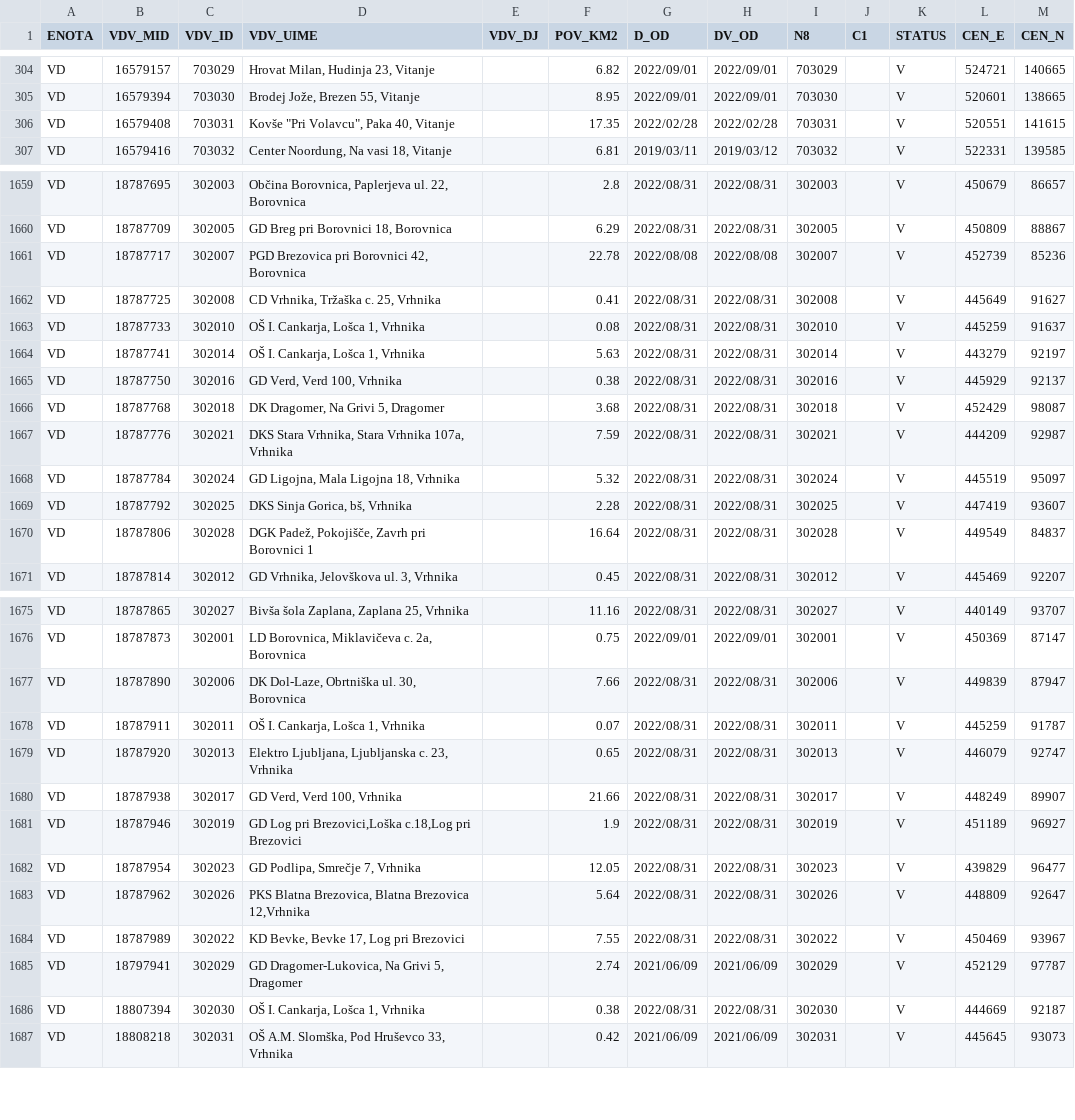
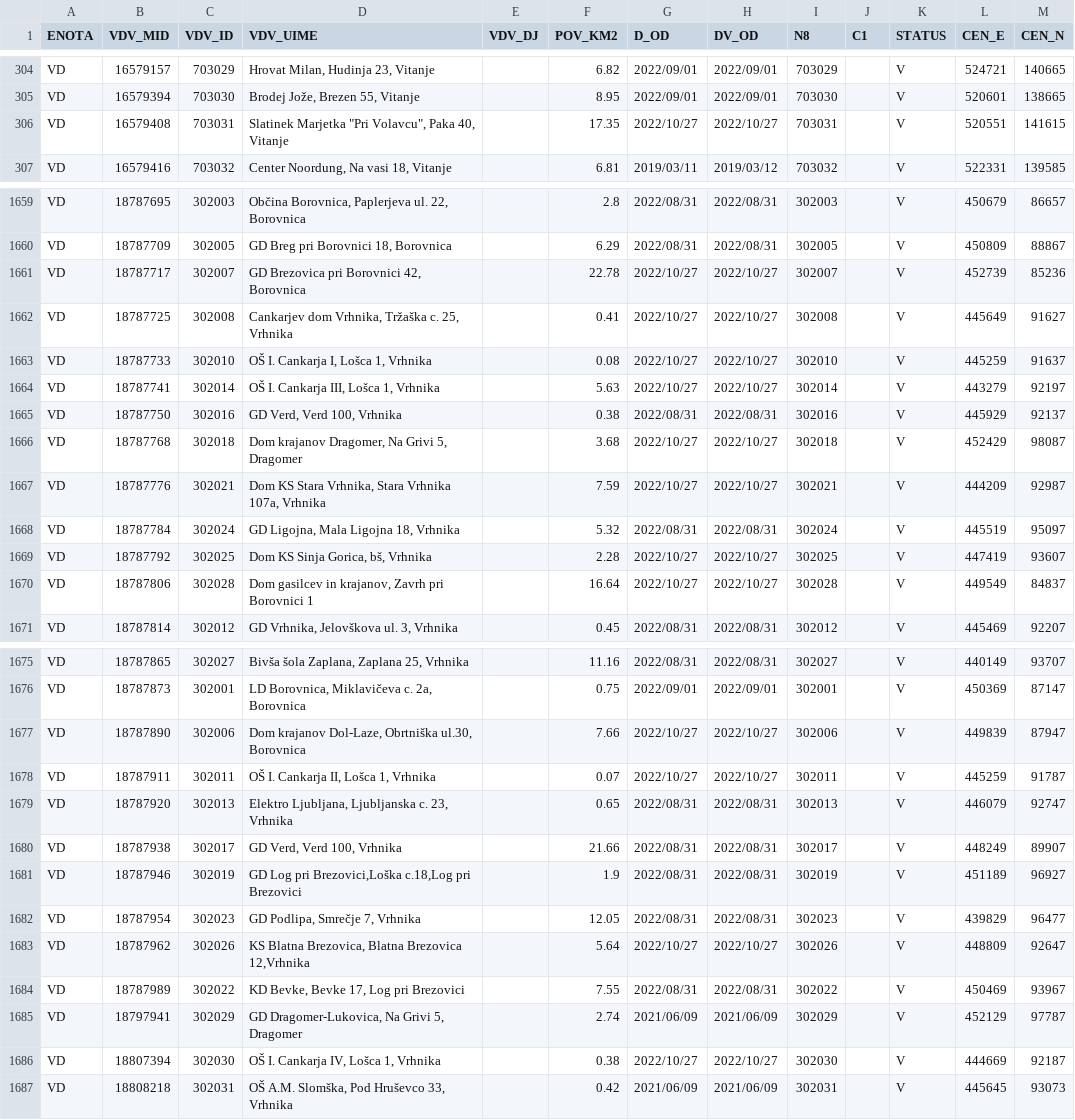
Before and after one commit to stefanb/gurs-rpe, a CSV file: data/VDV.csv, drawn as a sheet; only a part is shown, gaps mark what is left out; the diff covers the shown part only.

```diff
--- a/data/VDV.csv
+++ b/data/VDV.csv
@@ -305,3 +305,3 @@ VD,16579157,703029,"Hrovat Milan, Hudinja 23, Vitanje",,6.82,2022/09/01,2022/09/
 VD,16579394,703030,"Brodej Jože, Brezen 55, Vitanje",,8.95,2022/09/01,2022/09/01,703030,,V,520601,138665
-VD,16579408,703031,"Kovše ""Pri Volavcu"", Paka 40, Vitanje",,17.35,2022/02/28,2022/02/28,703031,,V,520551,141615
+VD,16579408,703031,"Slatinek Marjetka ""Pri Volavcu"", Paka 40, Vitanje",,17.35,2022/10/27,2022/10/27,703031,,V,520551,141615
 VD,16579416,703032,"Center Noordung, Na vasi 18, Vitanje",,6.81,2019/03/11,2019/03/12,703032,,V,522331,139585
@@ -1660,12 +1660,12 @@ VD,18787695,302003,"Občina Borovnica, Paplerjeva ul. 22, Borovnica",,2.8,2022/0
 VD,18787709,302005,"GD Breg pri Borovnici 18, Borovnica",,6.29,2022/08/31,2022/08/31,302005,,V,450809,88867
-VD,18787717,302007,"PGD Brezovica pri Borovnici 42, Borovnica",,22.78,2022/08/08,2022/08/08,302007,,V,452739,85236
-VD,18787725,302008,"CD Vrhnika, Tržaška c. 25, Vrhnika",,0.41,2022/08/31,2022/08/31,302008,,V,445649,91627
-VD,18787733,302010,"OŠ I. Cankarja, Lošca 1, Vrhnika",,0.08,2022/08/31,2022/08/31,302010,,V,445259,91637
-VD,18787741,302014,"OŠ I. Cankarja, Lošca 1, Vrhnika",,5.63,2022/08/31,2022/08/31,302014,,V,443279,92197
+VD,18787717,302007,"GD Brezovica pri Borovnici 42, Borovnica",,22.78,2022/10/27,2022/10/27,302007,,V,452739,85236
+VD,18787725,302008,"Cankarjev dom Vrhnika, Tržaška c. 25, Vrhnika",,0.41,2022/10/27,2022/10/27,302008,,V,445649,91627
+VD,18787733,302010,"OŠ I. Cankarja I, Lošca 1, Vrhnika",,0.08,2022/10/27,2022/10/27,302010,,V,445259,91637
+VD,18787741,302014,"OŠ I. Cankarja III, Lošca 1, Vrhnika",,5.63,2022/10/27,2022/10/27,302014,,V,443279,92197
 VD,18787750,302016,"GD Verd, Verd 100, Vrhnika",,0.38,2022/08/31,2022/08/31,302016,,V,445929,92137
-VD,18787768,302018,"DK Dragomer, Na Grivi 5, Dragomer",,3.68,2022/08/31,2022/08/31,302018,,V,452429,98087
-VD,18787776,302021,"DKS Stara Vrhnika, Stara Vrhnika 107a, Vrhnika",,7.59,2022/08/31,2022/08/31,302021,,V,444209,92987
+VD,18787768,302018,"Dom krajanov Dragomer, Na Grivi 5, Dragomer",,3.68,2022/10/27,2022/10/27,302018,,V,452429,98087
+VD,18787776,302021,"Dom KS Stara Vrhnika, Stara Vrhnika 107a, Vrhnika",,7.59,2022/10/27,2022/10/27,302021,,V,444209,92987
 VD,18787784,302024,"GD Ligojna, Mala Ligojna 18, Vrhnika",,5.32,2022/08/31,2022/08/31,302024,,V,445519,95097
-VD,18787792,302025,"DKS Sinja Gorica, bš, Vrhnika",,2.28,2022/08/31,2022/08/31,302025,,V,447419,93607
-VD,18787806,302028,"DGK Padež, Pokojišče, Zavrh pri Borovnici 1",,16.64,2022/08/31,2022/08/31,302028,,V,449549,84837
+VD,18787792,302025,"Dom KS Sinja Gorica, bš, Vrhnika",,2.28,2022/10/27,2022/10/27,302025,,V,447419,93607
+VD,18787806,302028,"Dom gasilcev in krajanov, Zavrh pri Borovnici 1",,16.64,2022/10/27,2022/10/27,302028,,V,449549,84837
 VD,18787814,302012,"GD Vrhnika, Jelovškova ul. 3, Vrhnika",,0.45,2022/08/31,2022/08/31,302012,,V,445469,92207
@@ -1676,4 +1676,4 @@ VD,18787865,302027,"Bivša šola Zaplana, Zaplana 25, Vrhnika",,11.16,2022/08/31
 VD,18787873,302001,"LD Borovnica, Miklavičeva c. 2a, Borovnica",,0.75,2022/09/01,2022/09/01,302001,,V,450369,87147
-VD,18787890,302006,"DK Dol-Laze, Obrtniška ul. 30, Borovnica",,7.66,2022/08/31,2022/08/31,302006,,V,449839,87947
-VD,18787911,302011,"OŠ I. Cankarja, Lošca 1, Vrhnika",,0.07,2022/08/31,2022/08/31,302011,,V,445259,91787
+VD,18787890,302006,"Dom krajanov Dol-Laze, Obrtniška ul.30, Borovnica",,7.66,2022/10/27,2022/10/27,302006,,V,449839,87947
+VD,18787911,302011,"OŠ I. Cankarja II, Lošca 1, Vrhnika",,0.07,2022/10/27,2022/10/27,302011,,V,445259,91787
 VD,18787920,302013,"Elektro Ljubljana, Ljubljanska c. 23, Vrhnika",,0.65,2022/08/31,2022/08/31,302013,,V,446079,92747
@@ -1682,6 +1682,6 @@ VD,18787946,302019,"GD Log pri Brezovici,Loška c.18,Log pri Brezovici",,1.9,202
 VD,18787954,302023,"GD Podlipa, Smrečje 7, Vrhnika",,12.05,2022/08/31,2022/08/31,302023,,V,439829,96477
-VD,18787962,302026,"PKS Blatna Brezovica, Blatna Brezovica 12,Vrhnika",,5.64,2022/08/31,2022/08/31,302026,,V,448809,92647
+VD,18787962,302026,"KS Blatna Brezovica, Blatna Brezovica 12,Vrhnika",,5.64,2022/10/27,2022/10/27,302026,,V,448809,92647
 VD,18787989,302022,"KD Bevke, Bevke 17, Log pri Brezovici",,7.55,2022/08/31,2022/08/31,302022,,V,450469,93967
 VD,18797941,302029,"GD Dragomer-Lukovica, Na Grivi 5, Dragomer",,2.74,2021/06/09,2021/06/09,302029,,V,452129,97787
-VD,18807394,302030,"OŠ I. Cankarja, Lošca 1, Vrhnika",,0.38,2022/08/31,2022/08/31,302030,,V,444669,92187
+VD,18807394,302030,"OŠ I. Cankarja IV, Lošca 1, Vrhnika",,0.38,2022/10/27,2022/10/27,302030,,V,444669,92187
 VD,18808218,302031,"OŠ A.M. Slomška, Pod Hruševco 33, Vrhnika",,0.42,2021/06/09,2021/06/09,302031,,V,445645,93073
```
Also changed, not shown: 19 edited cells elsewhere in this file, data/VDV/VDV_VD.csv, data/VLV.csv, 8 other files.
